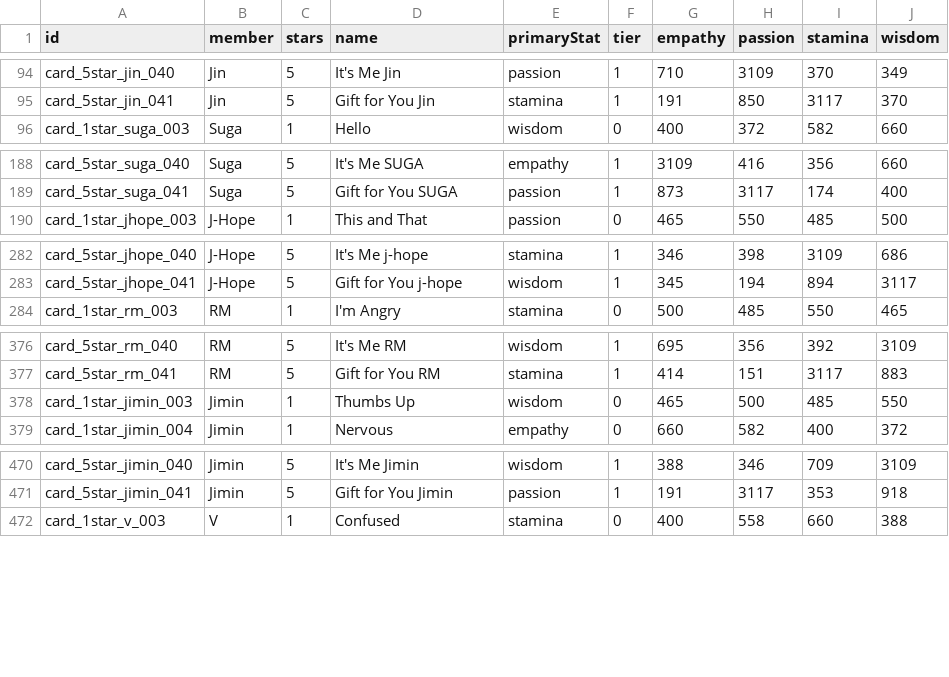
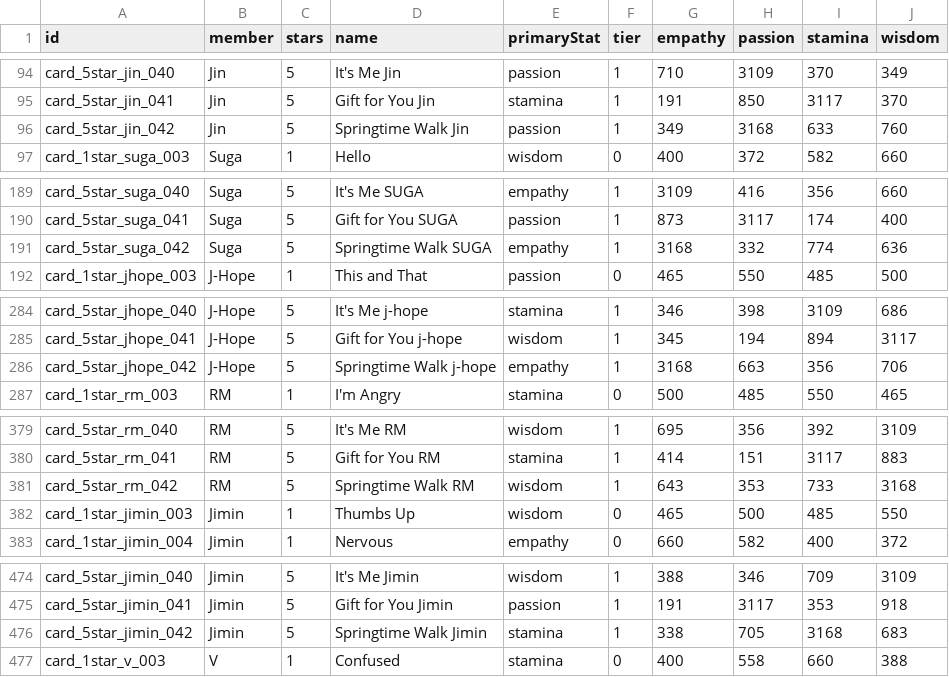
Before and after one commit to inggy/bts-world-data-extractor, a CSV file: output/consumable_cards.csv, drawn as a sheet; only a part is shown, gaps mark what is left out; the diff covers the shown part only.

```diff
--- a/output/consumable_cards.csv
+++ b/output/consumable_cards.csv
@@ -95,2 +95,3 @@ card_5star_jin_040,Jin,5,It's Me Jin,passion,1,710,3109,370,349
 card_5star_jin_041,Jin,5,Gift for You Jin,stamina,1,191,850,3117,370
+card_5star_jin_042,Jin,5,Springtime Walk Jin,passion,1,349,3168,633,760
 card_1star_suga_003,Suga,1,Hello,wisdom,0,400,372,582,660
@@ -189,2 +190,3 @@ card_5star_suga_040,Suga,5,It's Me SUGA,empathy,1,3109,416,356,660
 card_5star_suga_041,Suga,5,Gift for You SUGA,passion,1,873,3117,174,400
+card_5star_suga_042,Suga,5,Springtime Walk SUGA,empathy,1,3168,332,774,636
 card_1star_jhope_003,J-Hope,1,This and That,passion,0,465,550,485,500
@@ -283,2 +285,3 @@ card_5star_jhope_040,J-Hope,5,It's Me j-hope,stamina,1,346,398,3109,686
 card_5star_jhope_041,J-Hope,5,Gift for You j-hope,wisdom,1,345,194,894,3117
+card_5star_jhope_042,J-Hope,5,Springtime Walk j-hope,empathy,1,3168,663,356,706
 card_1star_rm_003,RM,1,I'm Angry,stamina,0,500,485,550,465
@@ -377,2 +380,3 @@ card_5star_rm_040,RM,5,It's Me RM,wisdom,1,695,356,392,3109
 card_5star_rm_041,RM,5,Gift for You RM,stamina,1,414,151,3117,883
+card_5star_rm_042,RM,5,Springtime Walk RM,wisdom,1,643,353,733,3168
 card_1star_jimin_003,Jimin,1,Thumbs Up,wisdom,0,465,500,485,550
@@ -471,2 +475,3 @@ card_5star_jimin_040,Jimin,5,It's Me Jimin,wisdom,1,388,346,709,3109
 card_5star_jimin_041,Jimin,5,Gift for You Jimin,passion,1,191,3117,353,918
+card_5star_jimin_042,Jimin,5,Springtime Walk Jimin,stamina,1,338,705,3168,683
 card_1star_v_003,V,1,Confused,stamina,0,400,558,660,388
```
Also changed, not shown: 2 added rows and 14 edited cells elsewhere in this file, output/event_hashtags.csv, output/summer_19_event_stage.csv, 14 other files.
